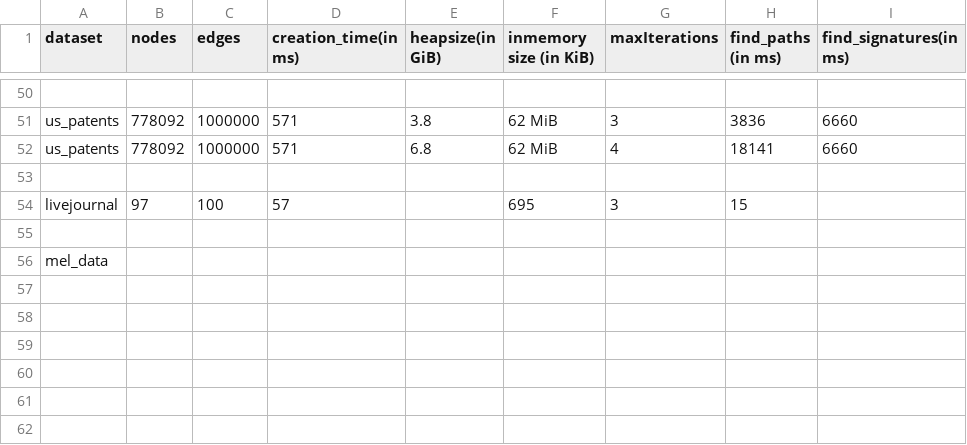
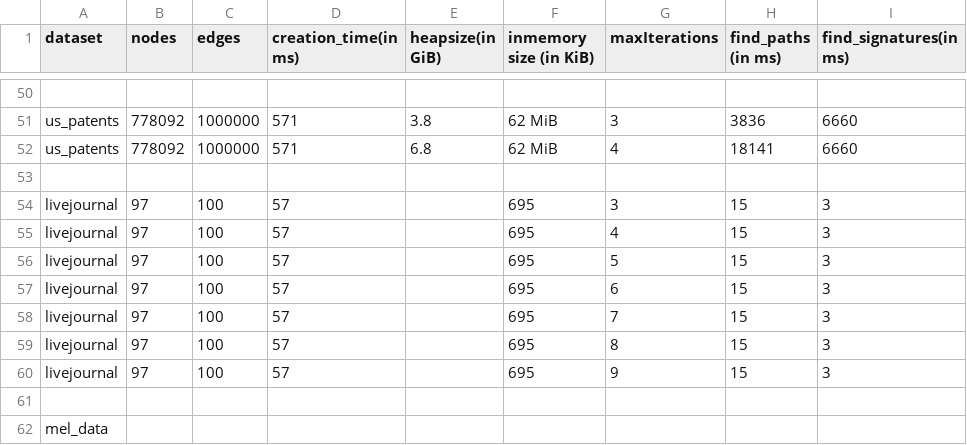
Before and after one commit to mohammadzainabbas/neo4j-pregel, a CSV file: results/thesis/data.csv, drawn as a sheet; only a part is shown, gaps mark what is left out.

Commit message:
Minor change

```diff
--- a/results/thesis/data.csv
+++ b/results/thesis/data.csv
@@ -53,3 +53,9 @@ us_patents,778092,1000000, 571,                 6.8,                  62 MiB,
 
-livejournal,97, 100, 57,                  ,                  695,                    3,           15,
+livejournal,97, 100, 57,                  ,                  695,                    3,           15,  3
+livejournal,97, 100, 57,                  ,                  695,                    4,           15,  3
+livejournal,97, 100, 57,                  ,                  695,                    5,           15,  3
+livejournal,97, 100, 57,                  ,                  695,                    6,           15,  3
+livejournal,97, 100, 57,                  ,                  695,                    7,           15,  3
+livejournal,97, 100, 57,                  ,                  695,                    8,           15,  3
+livejournal,97, 100, 57,                  ,                  695,                    9,           15,  3
 
```
